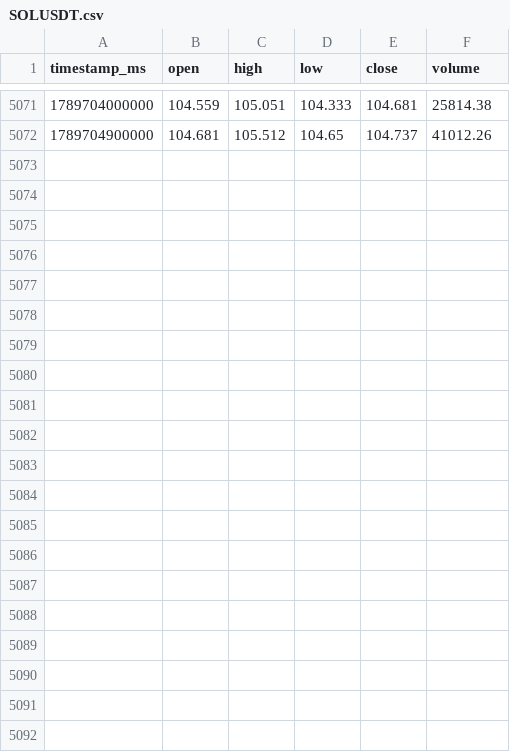
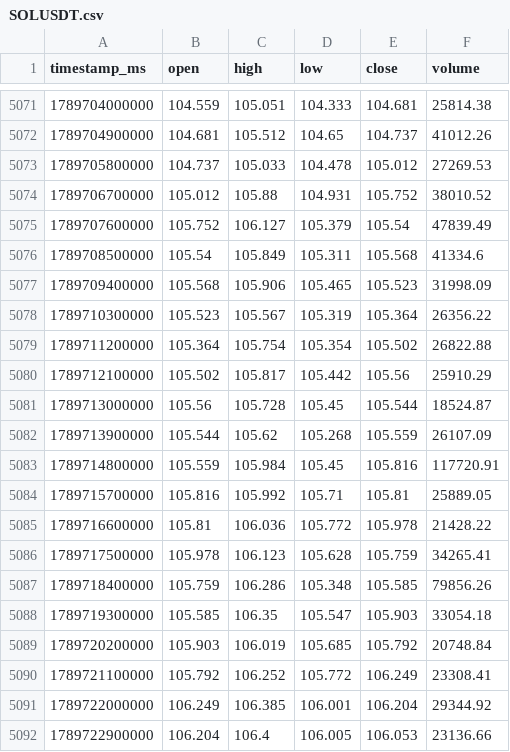
Before and after one commit to leegkssk2000-commits/vultr-z, a CSV file: strategy11_stream_v1/market/SOLUSDT.csv, drawn as a sheet; only a part is shown, gaps mark what is left out.

Commit message:
data(strategy11): append completed 15m bars (5091/480)

```diff
--- a/strategy11_stream_v1/market/SOLUSDT.csv
+++ b/strategy11_stream_v1/market/SOLUSDT.csv
@@ -5072 +5072,21 @@ timestamp_ms,open,high,low,close,volume
 1789704900000,104.681,105.512,104.65,104.737,41012.26
+1789705800000,104.737,105.033,104.478,105.012,27269.53
+1789706700000,105.012,105.88,104.931,105.752,38010.52
+1789707600000,105.752,106.127,105.379,105.54,47839.49
+1789708500000,105.54,105.849,105.311,105.568,41334.6
+1789709400000,105.568,105.906,105.465,105.523,31998.09
+1789710300000,105.523,105.567,105.319,105.364,26356.22
+1789711200000,105.364,105.754,105.354,105.502,26822.88
+1789712100000,105.502,105.817,105.442,105.56,25910.29
+1789713000000,105.56,105.728,105.45,105.544,18524.87
+1789713900000,105.544,105.62,105.268,105.559,26107.09
+1789714800000,105.559,105.984,105.45,105.816,117720.91
+1789715700000,105.816,105.992,105.71,105.81,25889.05
+1789716600000,105.81,106.036,105.772,105.978,21428.22
+1789717500000,105.978,106.123,105.628,105.759,34265.41
+1789718400000,105.759,106.286,105.348,105.585,79856.26
+1789719300000,105.585,106.35,105.547,105.903,33054.18
+1789720200000,105.903,106.019,105.685,105.792,20748.84
+1789721100000,105.792,106.252,105.772,106.249,23308.41
+1789722000000,106.249,106.385,106.001,106.204,29344.92
+1789722900000,106.204,106.4,106.005,106.053,23136.66
```
Also changed, not shown: strategy11_stream_v1/market/BTCUSDT.csv, strategy11_stream_v1/market/ETHUSDT.csv, 8 other files.
